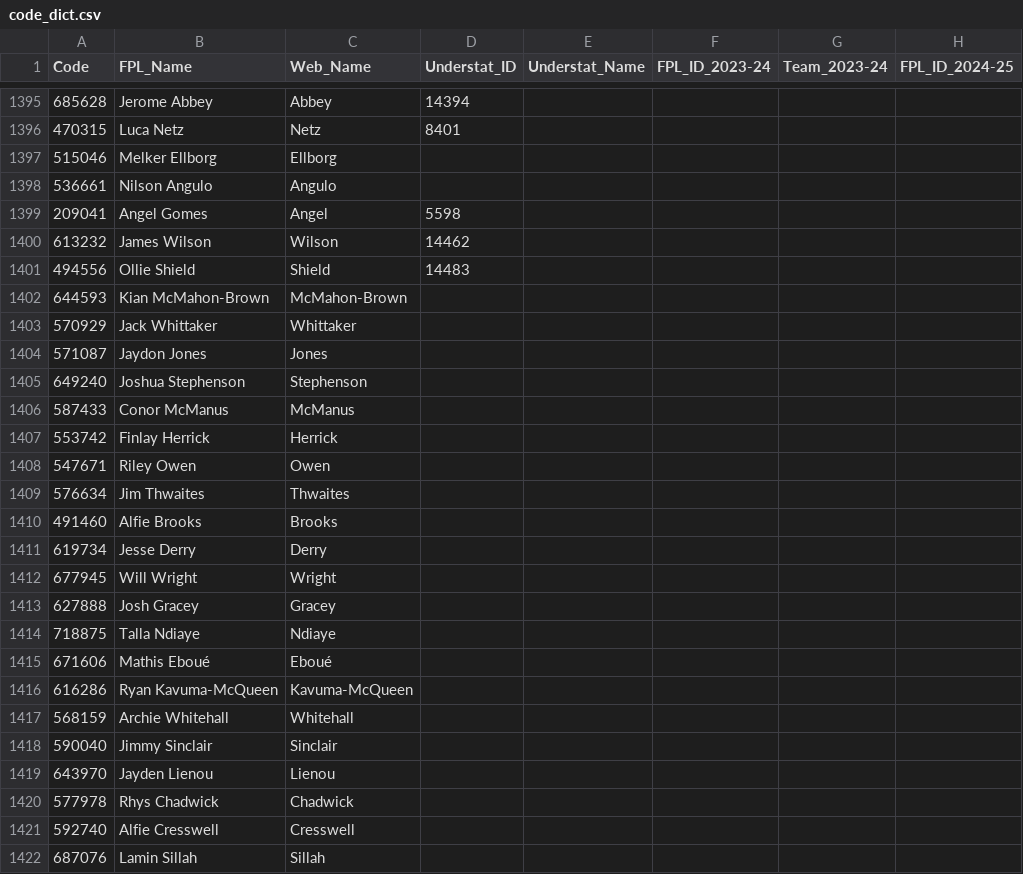
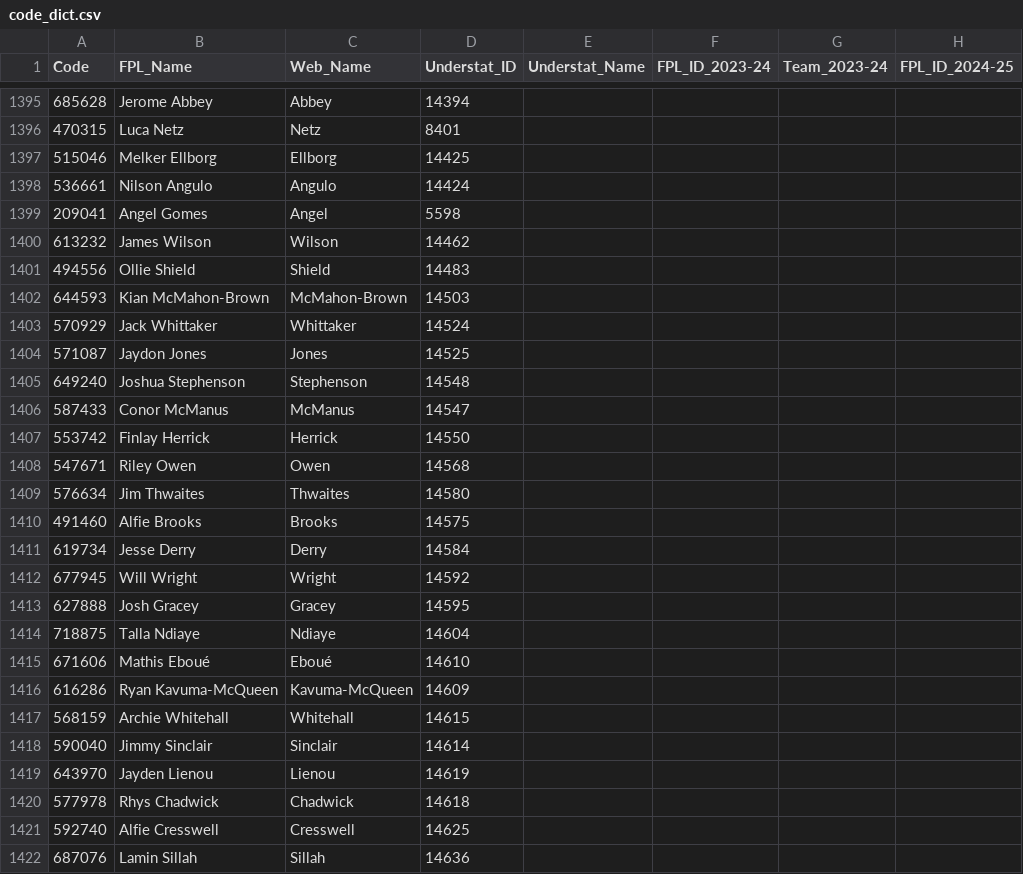
Before and after one commit to Jashior/fpl_code_understat_dict, a CSV file: code_dict.csv, drawn as a sheet; only a part is shown, gaps mark what is left out; the diff covers the shown part only; the diff names each change by its address in the sheet, - before the commit and + after, or states it on an @@ line.

Commit message:
update dict

```diff
--- a/code_dict.csv
+++ b/code_dict.csv
-D1397 (Understat_ID): (empty)
+D1397 (Understat_ID): 14425
-D1398 (Understat_ID): (empty)
+D1398 (Understat_ID): 14424
-D1402 (Understat_ID): (empty)
+D1402 (Understat_ID): 14503
-D1403 (Understat_ID): (empty)
+D1403 (Understat_ID): 14524
-D1404 (Understat_ID): (empty)
+D1404 (Understat_ID): 14525
-D1405 (Understat_ID): (empty)
+D1405 (Understat_ID): 14548
-D1406 (Understat_ID): (empty)
+D1406 (Understat_ID): 14547
-D1407 (Understat_ID): (empty)
+D1407 (Understat_ID): 14550
-D1408 (Understat_ID): (empty)
+D1408 (Understat_ID): 14568
-D1409 (Understat_ID): (empty)
+D1409 (Understat_ID): 14580
-D1410 (Understat_ID): (empty)
+D1410 (Understat_ID): 14575
-D1411 (Understat_ID): (empty)
+D1411 (Understat_ID): 14584
-D1412 (Understat_ID): (empty)
+D1412 (Understat_ID): 14592
-D1413 (Understat_ID): (empty)
+D1413 (Understat_ID): 14595
-D1414 (Understat_ID): (empty)
+D1414 (Understat_ID): 14604
-D1415 (Understat_ID): (empty)
+D1415 (Understat_ID): 14610
-D1416 (Understat_ID): (empty)
+D1416 (Understat_ID): 14609
-D1417 (Understat_ID): (empty)
+D1417 (Understat_ID): 14615
-D1418 (Understat_ID): (empty)
+D1418 (Understat_ID): 14614
-D1419 (Understat_ID): (empty)
+D1419 (Understat_ID): 14619
-D1420 (Understat_ID): (empty)
+D1420 (Understat_ID): 14618
-D1421 (Understat_ID): (empty)
+D1421 (Understat_ID): 14625
-D1422 (Understat_ID): (empty)
+D1422 (Understat_ID): 14636
```
Also changed, not shown: 7 edited cells elsewhere in this file.
